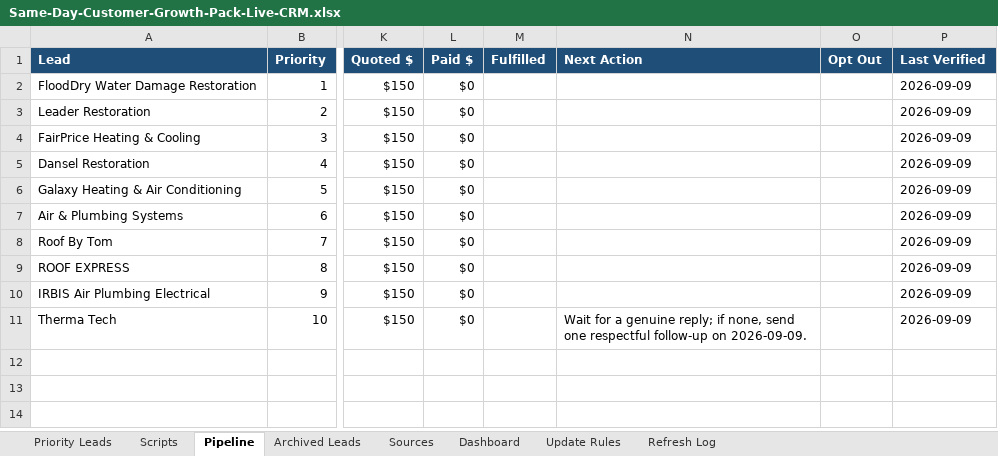
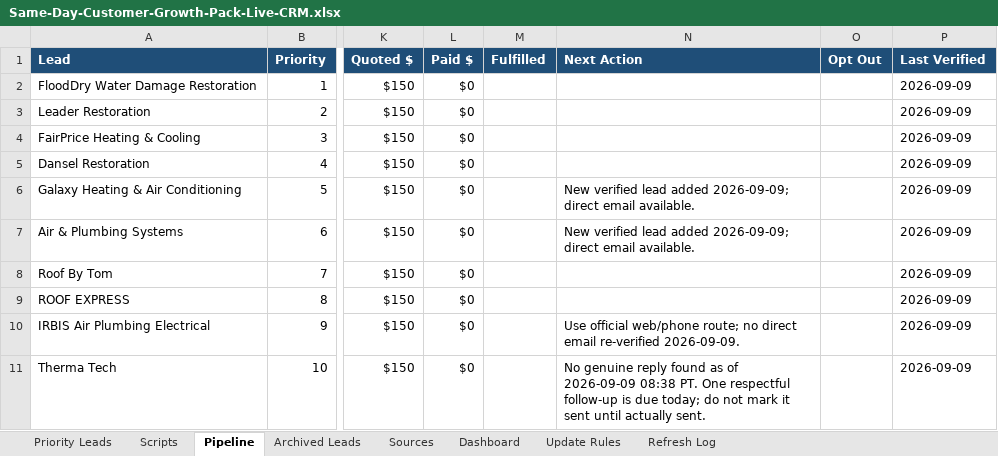
Before and after one commit to anastaysia94-sudo/founder-os, an Excel workbook: sales-engine/Same-Day-Customer-Growth-Pack-Live-CRM.xlsx, sheet Pipeline, drawn as a sheet; only a part is shown, gaps mark what is left out; values as stored, in another font and other column widths than the file's, no borders; conditional formats not drawn; the diff names each change by its address in the sheet, - before the commit and + after, or states it on an @@ line.

```diff
--- a/sales-engine/Same-Day-Customer-Growth-Pack-Live-CRM.xlsx (sheet Pipeline)
+++ b/sales-engine/Same-Day-Customer-Growth-Pack-Live-CRM.xlsx (sheet Pipeline)
-N6:N7 (Next Action): (empty)
+N6:N7 (Next Action): New verified lead added 2026-09-09; direct email available.
-N10 (Next Action): (empty)
+N10 (Next Action): Use official web/phone route; no direct email re-verified 2026-09-09.
-N11 (Next Action): Wait for a genuine reply; if none, send one respectful follow-up on 2026-09-09.
+N11 (Next Action): No genuine reply found as of 2026-09-09 08:38 PT. One respectful follow-up is due today; do not mark it sent until actually sent.
```
Also changed, not shown: sheet Archived Leads, sheet Refresh Log.
